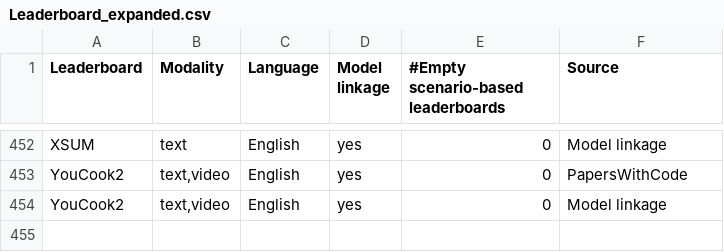
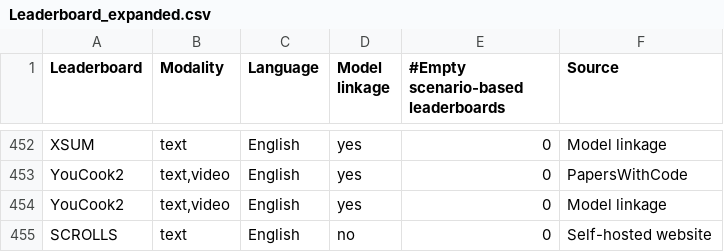
Before and after one commit to zhimin-z/Foundation-Model-Leaderboard-Survey, a CSV file: meta/rq1/Leaderboard_expanded.csv, drawn as a sheet; only a part is shown, gaps mark what is left out.

```diff
--- a/meta/rq1/Leaderboard_expanded.csv
+++ b/meta/rq1/Leaderboard_expanded.csv
@@ -454 +454,2 @@ YouCook2,"text,video",English,yes,0,PapersWithCode
 YouCook2,"text,video",English,yes,0,Model linkage
+SCROLLS,text,English,no,0,Self-hosted website
```
Also changed, not shown: meta/rq1/Benchmark.csv, meta/rq1/Leaderboard.csv.
